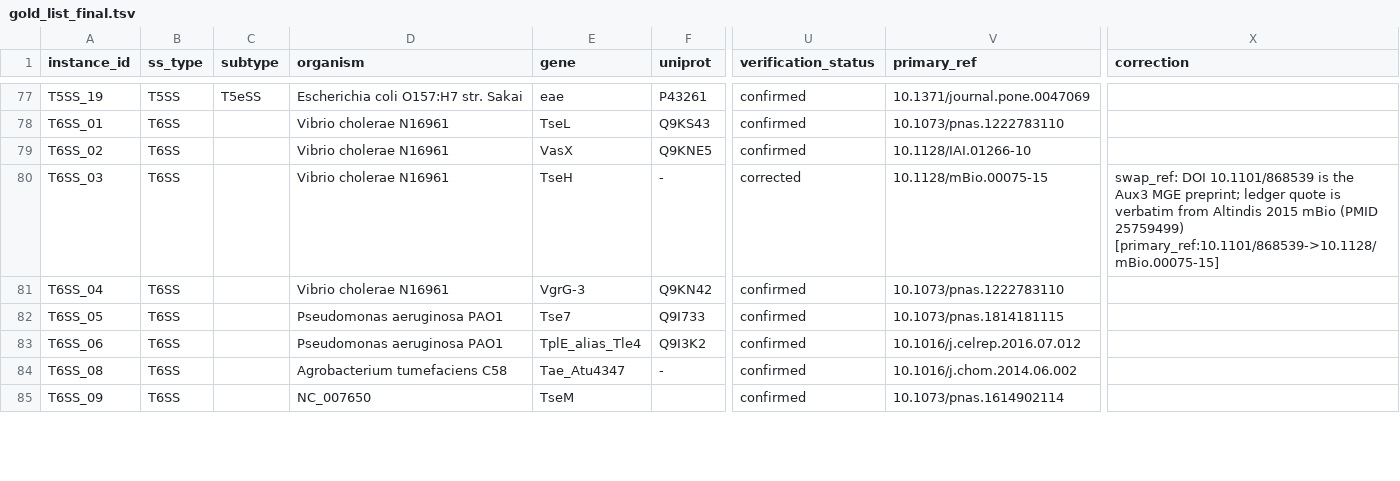
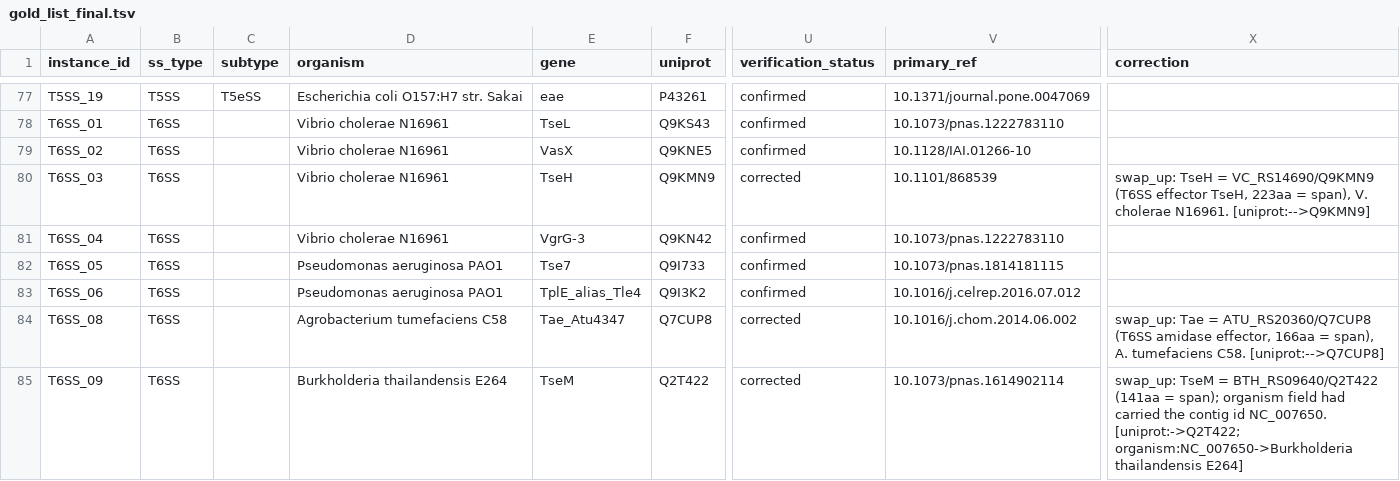
Before and after one commit to billerbeck-lab/ssign, a TSV file: validation_sweeps/benchmark/data/phase2/verification_phase_a/gold_list_final.tsv, drawn as a sheet; only a part is shown, gaps mark what is left out; the diff covers the shown part only; the diff names each change by its address in the sheet, - before the commit and + after, or states it on an @@ line.

```diff
--- a/validation_sweeps/benchmark/data/phase2/verification_phase_a/gold_list_final.tsv
+++ b/validation_sweeps/benchmark/data/phase2/verification_phase_a/gold_list_final.tsv
-F80 (uniprot): -
+F80 (uniprot): Q9KMN9
-V80 (primary_ref): 10.1128/mBio.00075-15
+V80 (primary_ref): 10.1101/868539
-X80 (correction): swap_ref: DOI 10.1101/868539 is the Aux3 MGE preprint; ledger quote is verbatim from Altindis 2015 mBio (PMID 25759499) [primary_ref:10.1101/868539->10.1128/mBio.00075-15]
+X80 (correction): swap_up: TseH = VC_RS14690/Q9KMN9 (T6SS effector TseH, 223aa = span), V. cholerae N16961. [uniprot:-->Q9KMN9]
-F84 (uniprot): -
+F84 (uniprot): Q7CUP8
-U84:U85 (verification_status): confirmed
+U84:U85 (verification_status): corrected
-X84 (correction): (empty)
+X84 (correction): swap_up: Tae = ATU_RS20360/Q7CUP8 (T6SS amidase effector, 166aa = span), A. tumefaciens C58. [uniprot:-->Q7CUP8]
-D85 (organism): NC_007650
+D85 (organism): Burkholderia thailandensis E264
-F85 (uniprot): (empty)
+F85 (uniprot): Q2T422
-X85 (correction): (empty)
+X85 (correction): swap_up: TseM = BTH_RS09640/Q2T422 (141aa = span); organism field had carried the contig id NC_007650. [uniprot:->Q2T422; organism:NC_007650->Burkholderia thailandensis E264]
```
Also changed, not shown: 95 edited cells elsewhere in this file, validation_sweeps/benchmark/data/phase2/verification_phase_a/gold_review/corrections.tsv, 15 other files.
